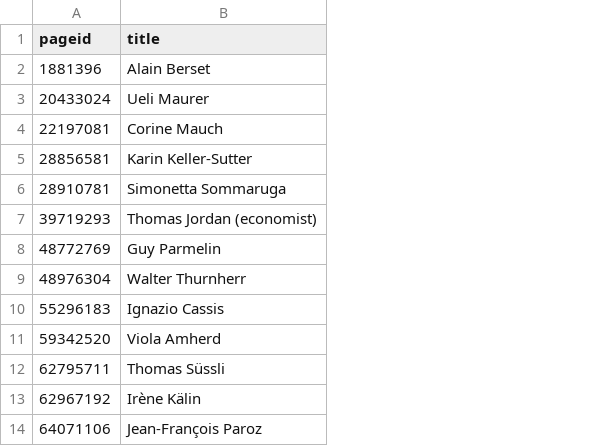
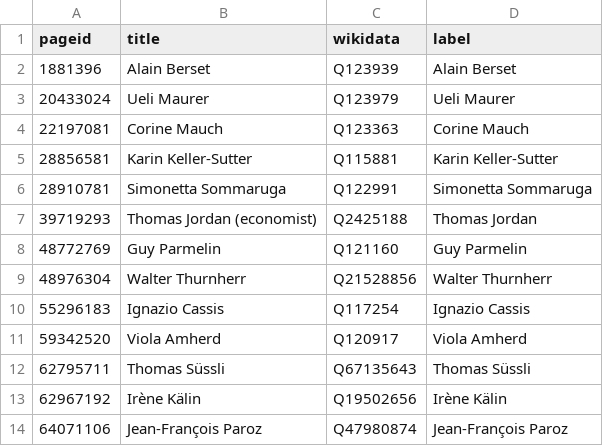
Before and after one commit to every-politician-scrapers/swiss-federal-council, a CSV file: enwiki/index.csv, drawn as a sheet; the diff names each change by its address in the sheet, - before the commit and + after, or states it on an @@ line.

```diff
--- a/enwiki/index.csv
+++ b/enwiki/index.csv
+column C (wikidata), rows 2-14: Q123939 | Q123979 | Q123363 | Q115881 | Q122991 | Q2425188 | Q121160 | Q21528856 | Q117254 | Q120917 | Q67135643 | Q19502656 | Q47980874
+column D (label), rows 2-14: Alain Berset | Ueli Maurer | Corine Mauch | Karin Keller-Sutter | Simonetta Sommaruga | Thomas Jordan | Guy Parmelin | Walter Thurnherr | Ignazio Cassis | Viola Amherd | Thomas Süssli | Irène Kälin | Jean-François Paroz
```
Also changed, not shown: 13 other files.
